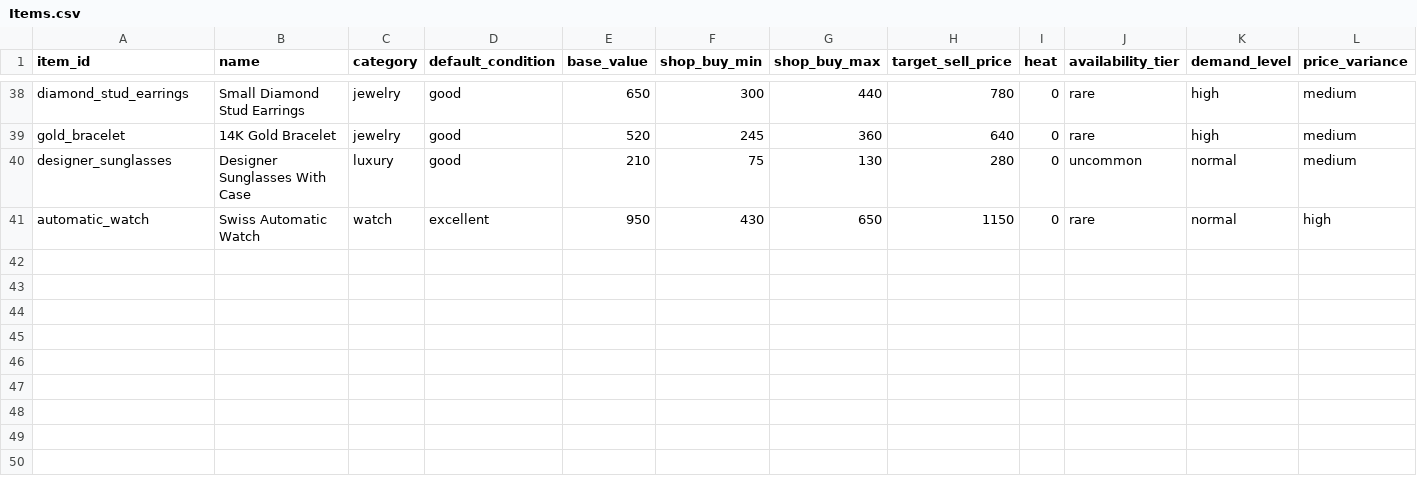
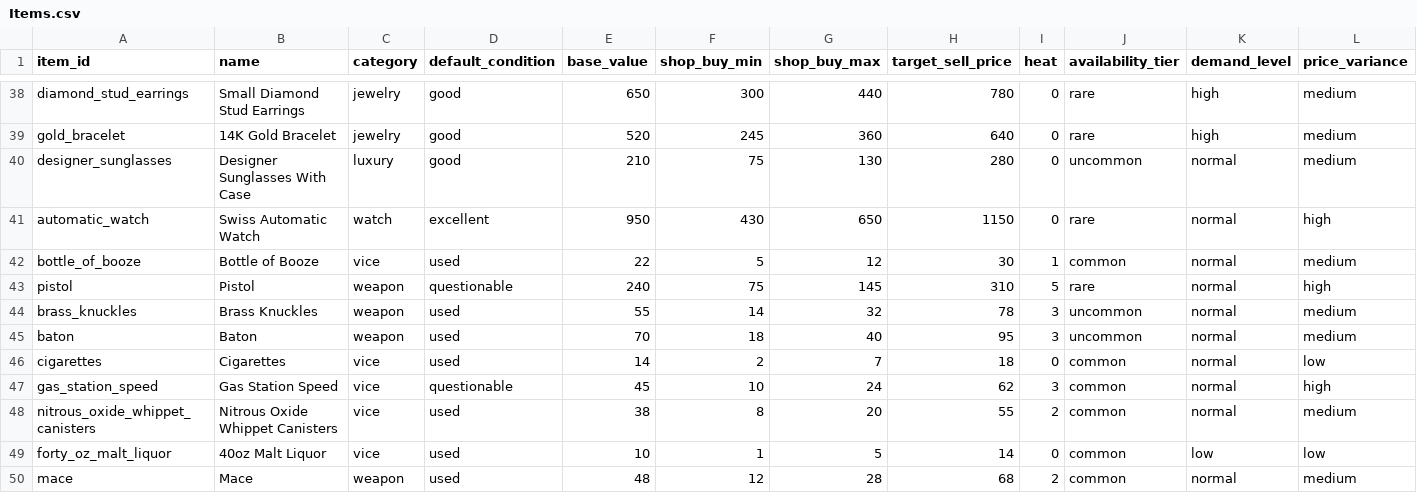
Before and after one commit to rbresnahan/pawnshop, a CSV file: one_star_pawn_tables/Items.csv, drawn as a sheet; only a part is shown, gaps mark what is left out; rows hold the shown columns only; the diff names each change by its address in the sheet, - before the commit and + after, or states it on an @@ line.

```diff
--- a/one_star_pawn_tables/Items.csv
+++ b/one_star_pawn_tables/Items.csv
+row 42: bottle_of_booze | Bottle of Booze | vice | used | 22 | 5 | 12 | 30 | 1 | common | normal | medium
+row 43: pistol | Pistol | weapon | questionable | 240 | 75 | 145 | 310 | 5 | rare | normal | high
+row 44: brass_knuckles | Brass Knuckles | weapon | used | 55 | 14 | 32 | 78 | 3 | uncommon | normal | medium
+row 45: baton | Baton | weapon | used | 70 | 18 | 40 | 95 | 3 | uncommon | normal | medium
+row 46: cigarettes | Cigarettes | vice | used | 14 | 2 | 7 | 18 | 0 | common | normal | low
+row 47: gas_station_speed | Gas Station Speed | vice | questionable | 45 | 10 | 24 | 62 | 3 | common | normal | high
+row 48: nitrous_oxide_whippet_canisters | Nitrous Oxide Whippet Canisters | vice | used | 38 | 8 | 20 | 55 | 2 | common | normal | medium
+row 49: forty_oz_malt_liquor | 40oz Malt Liquor | vice | used | 10 | 1 | 5 | 14 | 0 | common | low | low
+row 50: mace | Mace | weapon | used | 48 | 12 | 28 | 68 | 2 | common | normal | medium
```
Also changed, not shown: one_star_pawn_tables/Character_Commerce_Traits.csv, one_star_pawn_tables/Event_Blueprint.csv, 8 other files.
